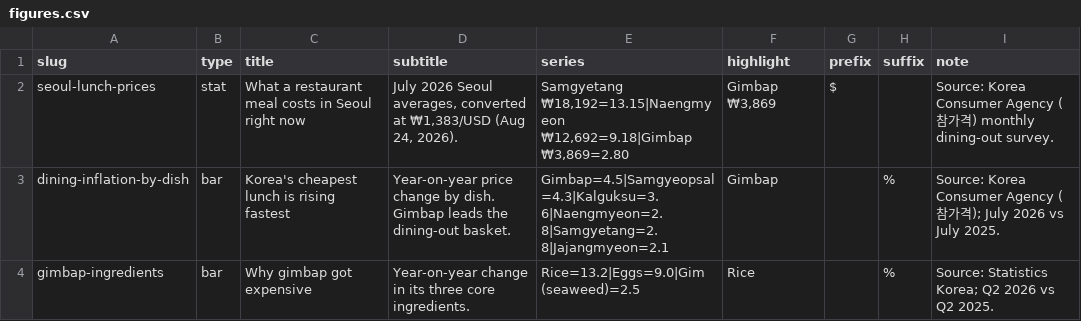
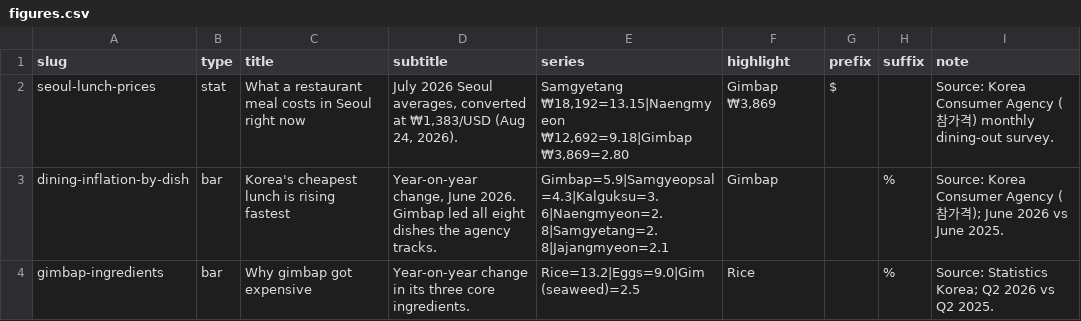
Before and after one commit to photolark-cmd/korea-rundown-assets, a CSV file: figures.csv, drawn as a sheet.

```diff
--- a/figures.csv
+++ b/figures.csv
@@ -2,3 +2,3 @@ slug,type,title,subtitle,series,highlight,prefix,suffix,note
 seoul-lunch-prices,stat,What a restaurant meal costs in Seoul right now,"July 2026 Seoul averages, converted at ₩1,383/USD (Aug 24, 2026).","Samgyetang ₩18,192=13.15|Naengmyeon ₩12,692=9.18|Gimbap ₩3,869=2.80","Gimbap ₩3,869",$,,Source: Korea Consumer Agency (참가격) monthly dining-out survey.
-dining-inflation-by-dish,bar,Korea's cheapest lunch is rising fastest,Year-on-year price change by dish. Gimbap leads the dining-out basket.,Gimbap=4.5|Samgyeopsal=4.3|Kalguksu=3.6|Naengmyeon=2.8|Samgyetang=2.8|Jajangmyeon=2.1,Gimbap,,%,Source: Korea Consumer Agency (참가격); July 2026 vs July 2025.
+dining-inflation-by-dish,bar,Korea's cheapest lunch is rising fastest,"Year-on-year change, June 2026. Gimbap led all eight dishes the agency tracks.",Gimbap=5.9|Samgyeopsal=4.3|Kalguksu=3.6|Naengmyeon=2.8|Samgyetang=2.8|Jajangmyeon=2.1,Gimbap,,%,Source: Korea Consumer Agency (참가격); June 2026 vs June 2025.
 gimbap-ingredients,bar,Why gimbap got expensive,Year-on-year change in its three core ingredients.,Rice=13.2|Eggs=9.0|Gim (seaweed)=2.5,Rice,,%,Source: Statistics Korea; Q2 2026 vs Q2 2025.
```
Also changed, not shown: 2 other files.
